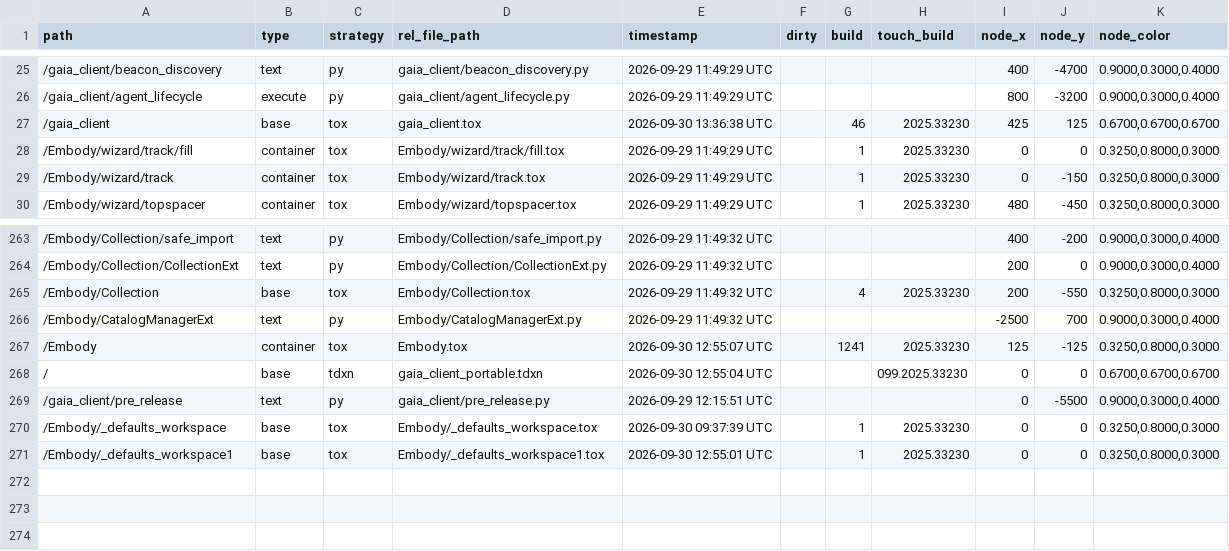
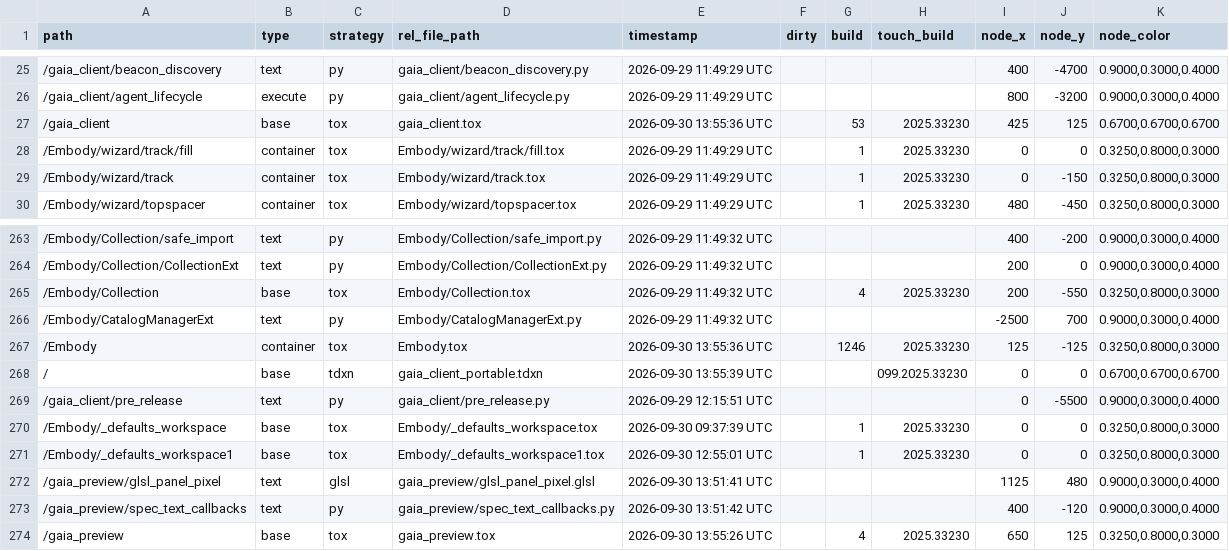
Before and after one commit to vsvisualsubstance-source/TD4Gaia, a TSV file: client/externalizations.tsv, drawn as a sheet; only a part is shown, gaps mark what is left out.

```diff
--- a/client/externalizations.tsv
+++ b/client/externalizations.tsv
@@ -26,3 +26,3 @@ path	type	strategy	rel_file_path	timestamp	dirty	build	touch_build	node_x	node_y
 /gaia_client/agent_lifecycle	execute	py	gaia_client/agent_lifecycle.py	2026-09-29 11:49:29 UTC				800	-3200	0.9000,0.3000,0.4000
-/gaia_client	base	tox	gaia_client.tox	2026-09-30 13:36:38 UTC		46	2025.33230	425	125	0.6700,0.6700,0.6700
+/gaia_client	base	tox	gaia_client.tox	2026-09-30 13:55:36 UTC		53	2025.33230	425	125	0.6700,0.6700,0.6700
 /Embody/wizard/track/fill	container	tox	Embody/wizard/track/fill.tox	2026-09-29 11:49:29 UTC		1	2025.33230	0	0	0.3250,0.8000,0.3000
@@ -266,4 +266,4 @@ path	type	strategy	rel_file_path	timestamp	dirty	build	touch_build	node_x	node_y
 /Embody/CatalogManagerExt	text	py	Embody/CatalogManagerExt.py	2026-09-29 11:49:32 UTC				-2500	700	0.9000,0.3000,0.4000
-/Embody	container	tox	Embody.tox	2026-09-30 12:55:07 UTC		1241	2025.33230	125	-125	0.3250,0.8000,0.3000
-/	base	tdxn	gaia_client_portable.tdxn	2026-09-30 12:55:04 UTC			099.2025.33230	0	0	0.6700,0.6700,0.6700
+/Embody	container	tox	Embody.tox	2026-09-30 13:55:36 UTC		1246	2025.33230	125	-125	0.3250,0.8000,0.3000
+/	base	tdxn	gaia_client_portable.tdxn	2026-09-30 13:55:39 UTC			099.2025.33230	0	0	0.6700,0.6700,0.6700
 /gaia_client/pre_release	text	py	gaia_client/pre_release.py	2026-09-29 12:15:51 UTC				0	-5500	0.9000,0.3000,0.4000
@@ -271 +271,4 @@ path	type	strategy	rel_file_path	timestamp	dirty	build	touch_build	node_x	node_y
 /Embody/_defaults_workspace1	base	tox	Embody/_defaults_workspace1.tox	2026-09-30 12:55:01 UTC		1	2025.33230	0	0	0.3250,0.8000,0.3000
+/gaia_preview/glsl_panel_pixel	text	glsl	gaia_preview/glsl_panel_pixel.glsl	2026-09-30 13:51:41 UTC				1125	480	0.9000,0.3000,0.4000
+/gaia_preview/spec_text_callbacks	text	py	gaia_preview/spec_text_callbacks.py	2026-09-30 13:51:42 UTC				400	-120	0.9000,0.3000,0.4000
+/gaia_preview	base	tox	gaia_preview.tox	2026-09-30 13:55:26 UTC		4	2025.33230	650	125	0.3250,0.8000,0.3000
```
Also changed, not shown: 11 other files.
